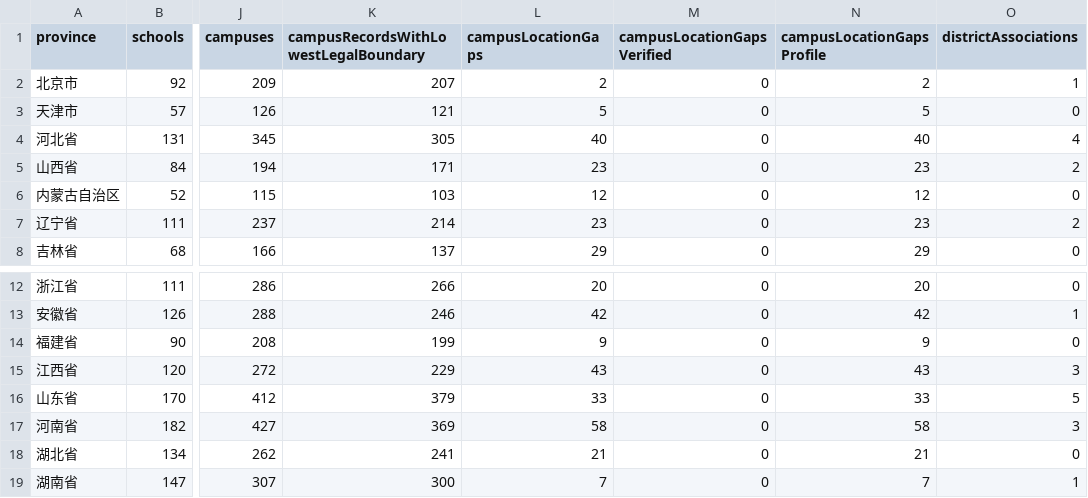
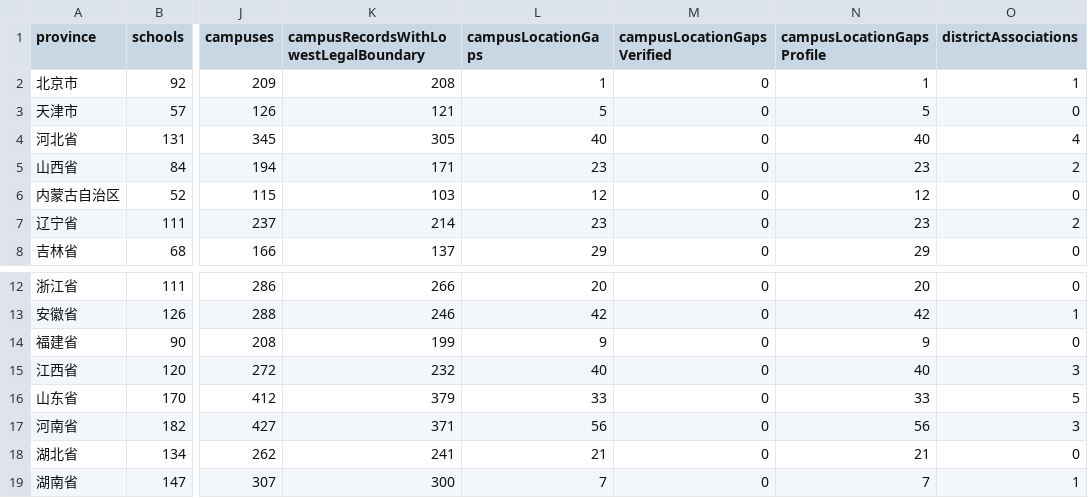
Before and after one commit to ProfessorZhi/china-university-atlas, a CSV file: reports/province-coverage.csv, drawn as a sheet; only a part is shown, gaps mark what is left out; the diff names each change by its address in the sheet, - before the commit and + after, or states it on an @@ line.

```diff
--- a/reports/province-coverage.csv
+++ b/reports/province-coverage.csv
-K2: 207
+K2: 208
-L2 (campusLocationGaps): 2
+L2 (campusLocationGaps): 1
-N2 (campusLocationGapsProfile): 2
+N2 (campusLocationGapsProfile): 1
-K15: 229
+K15: 232
-L15 (campusLocationGaps): 43
+L15 (campusLocationGaps): 40
-N15 (campusLocationGapsProfile): 43
+N15 (campusLocationGapsProfile): 40
-K17: 369
+K17: 371
-L17 (campusLocationGaps): 58
+L17 (campusLocationGaps): 56
-N17 (campusLocationGapsProfile): 58
+N17 (campusLocationGapsProfile): 56
```
Also changed, not shown: reports/campus-location-gaps.csv, 6 other files.
